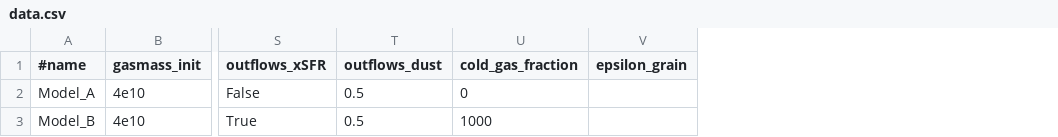
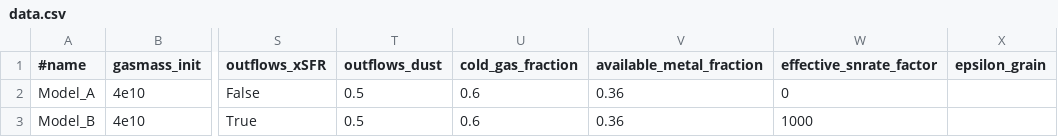
Before and after one commit to zemogle/chemevol, a CSV file: chemevol/examples/data.csv, drawn as a sheet; only a part is shown, gaps mark what is left out; the diff names each change by its address in the sheet, - before the commit and + after, or states it on an @@ line.

Commit message:
Minor fixes
Four minor fixes have been implented:
- import functions and import lookups has been edited to import .functions and import .lookups so that they can be properly loaded by the chemevol package.
- The metal mass available for dust grain growth has now been corrected to only grow metals that can actually be incorporated in the dust grains (typically 60% of metal mass can max be accreted).
- In the dust grain growth determination, there previously was a double factor (1-((d/g)/z) )(Corresponding to a typo in Mattsson & Andersen 2012). Now this factor is only present in grow_timescale.
- To determine the dust destruction timescale, the SN rate needs to be corrected to account for previous SN having already cleared dust in the vinicity of the current SN (SN are usually clustered). The effective SN rate is typically about 36% of the current SN rate.

```diff
--- a/chemevol/examples/data.csv
+++ b/chemevol/examples/data.csv
+column V (available_metal_fraction), rows 2-3: 0.36 | 0.36
+column W (effective_snrate_factor), rows 2-3: 0 | 1000
-U2 (cold_gas_fraction): 0
+U2 (cold_gas_fraction): 0.6
-U3 (cold_gas_fraction): 1000
+U3 (cold_gas_fraction): 0.6
```
Also changed, not shown: 5 other files.
